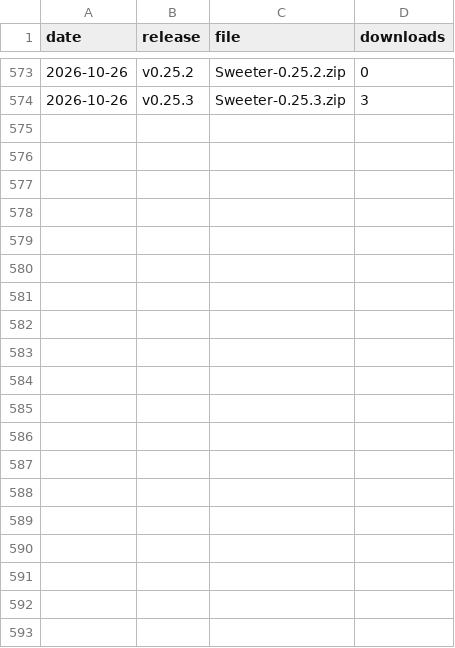
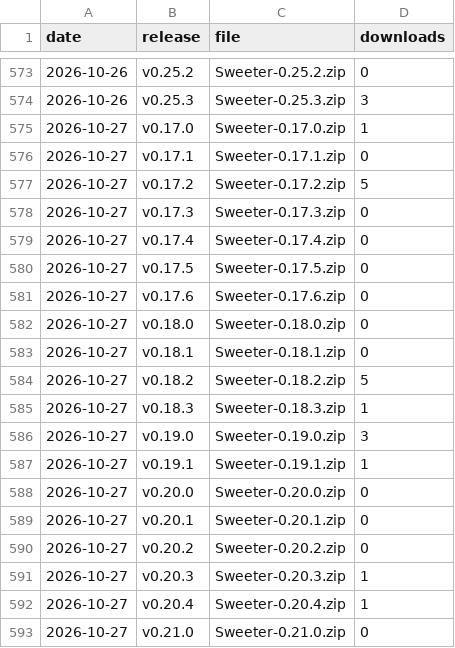
Before and after one commit to starl3xx/sweeter, a CSV file: downloads.csv, drawn as a sheet; only a part is shown, gaps mark what is left out; the diff covers the shown part only; the diff names each change by its address in the sheet, - before the commit and + after, or states it on an @@ line.

```diff
--- a/downloads.csv
+++ b/downloads.csv
+row 575: 2026-10-27 | v0.17.0 | Sweeter-0.17.0.zip | 1
+row 576: 2026-10-27 | v0.17.1 | Sweeter-0.17.1.zip | 0
+row 577: 2026-10-27 | v0.17.2 | Sweeter-0.17.2.zip | 5
+row 578: 2026-10-27 | v0.17.3 | Sweeter-0.17.3.zip | 0
+row 579: 2026-10-27 | v0.17.4 | Sweeter-0.17.4.zip | 0
+row 580: 2026-10-27 | v0.17.5 | Sweeter-0.17.5.zip | 0
+row 581: 2026-10-27 | v0.17.6 | Sweeter-0.17.6.zip | 0
+row 582: 2026-10-27 | v0.18.0 | Sweeter-0.18.0.zip | 0
+row 583: 2026-10-27 | v0.18.1 | Sweeter-0.18.1.zip | 0
+row 584: 2026-10-27 | v0.18.2 | Sweeter-0.18.2.zip | 5
+row 585: 2026-10-27 | v0.18.3 | Sweeter-0.18.3.zip | 1
+row 586: 2026-10-27 | v0.19.0 | Sweeter-0.19.0.zip | 3
+row 587: 2026-10-27 | v0.19.1 | Sweeter-0.19.1.zip | 1
+row 588: 2026-10-27 | v0.20.0 | Sweeter-0.20.0.zip | 0
+row 589: 2026-10-27 | v0.20.1 | Sweeter-0.20.1.zip | 0
+row 590: 2026-10-27 | v0.20.2 | Sweeter-0.20.2.zip | 0
+row 591: 2026-10-27 | v0.20.3 | Sweeter-0.20.3.zip | 1
+row 592: 2026-10-27 | v0.20.4 | Sweeter-0.20.4.zip | 1
+row 593: 2026-10-27 | v0.21.0 | Sweeter-0.21.0.zip | 0
```
Also changed, not shown: 9 added rows elsewhere in this file, clones.csv, referrers.csv, 2 other files.
